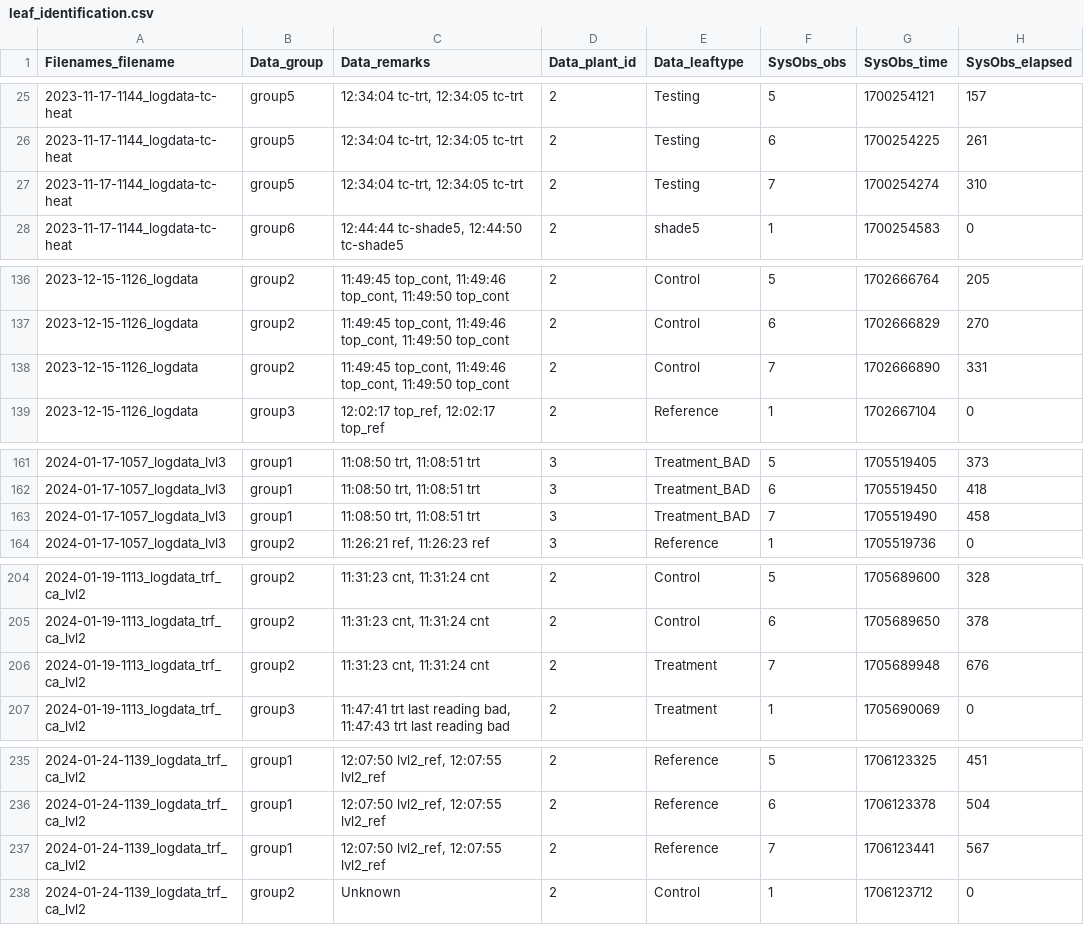
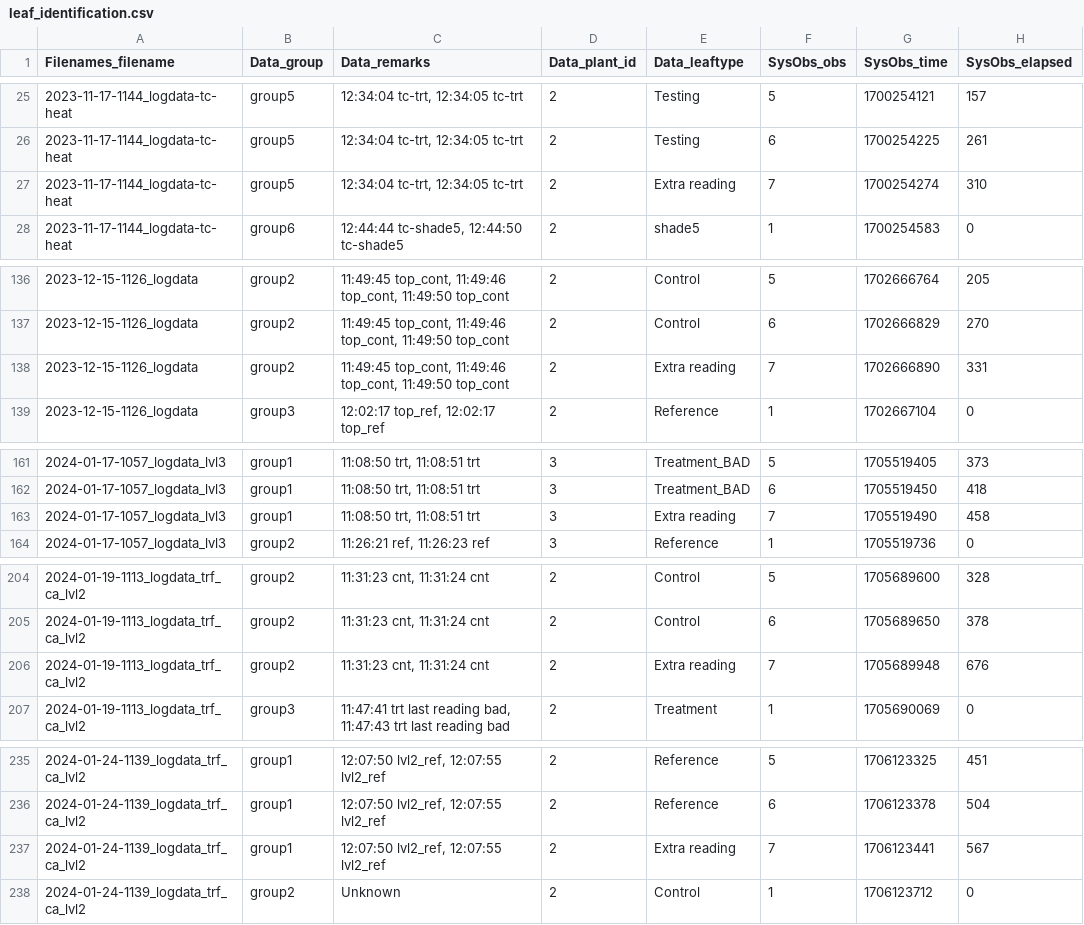
Before and after one commit to uabryanblue/Biosphere_2, a CSV file: data_analysis/LICOR/LICOR_LOGS/data_user/input/leaf_identification.csv, drawn as a sheet; only a part is shown, gaps mark what is left out; the diff covers the shown part only; the diff names each change by its address in the sheet, - before the commit and + after, or states it on an @@ line.

Commit message:
turned all readings 7 to NA values, keep 6 for any weeks observations, double check correct mappings to Treat, Cont, Refer

```diff
--- a/data_analysis/LICOR/LICOR_LOGS/data_user/input/leaf_identification.csv
+++ b/data_analysis/LICOR/LICOR_LOGS/data_user/input/leaf_identification.csv
-E27 (Data_leaftype): Testing
+E27 (Data_leaftype): Extra reading
-E138 (Data_leaftype): Control
+E138 (Data_leaftype): Extra reading
-E163 (Data_leaftype): Treatment_BAD
+E163 (Data_leaftype): Extra reading
-E206 (Data_leaftype): Treatment
+E206 (Data_leaftype): Extra reading
-E237 (Data_leaftype): Reference
+E237 (Data_leaftype): Extra reading
```
Also changed, not shown: 1 edited cell elsewhere in this file.
